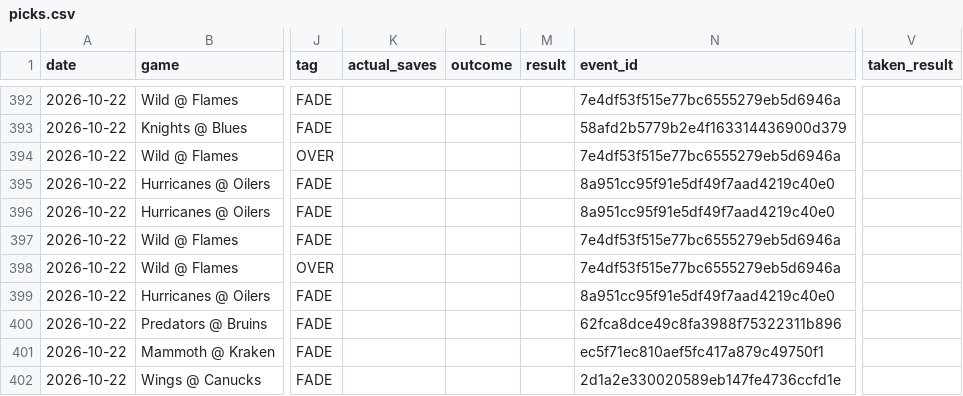
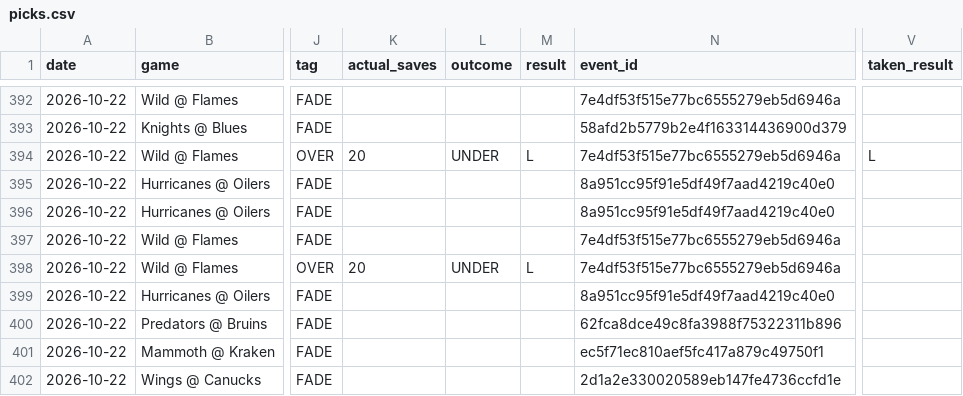
Before and after one commit to phumbad-lab/nhl-saves-alerts, a CSV file: picks.csv, drawn as a sheet; only a part is shown, gaps mark what is left out; the diff names each change by its address in the sheet, - before the commit and + after, or states it on an @@ line.

```diff
--- a/picks.csv
+++ b/picks.csv
-K394 (actual_saves): (empty)
+K394 (actual_saves): 20
-L394 (outcome): (empty)
+L394 (outcome): UNDER
-M394 (result): (empty)
+M394 (result): L
-V394 (taken_result): (empty)
+V394 (taken_result): L
-K398 (actual_saves): (empty)
+K398 (actual_saves): 20
-L398 (outcome): (empty)
+L398 (outcome): UNDER
-M398 (result): (empty)
+M398 (result): L
```
Also changed, not shown: 1 other file.
